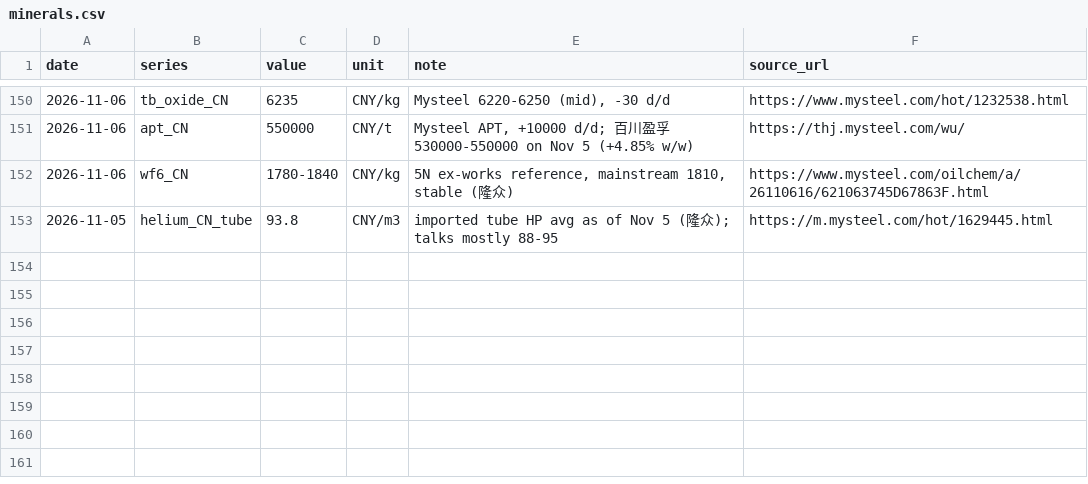
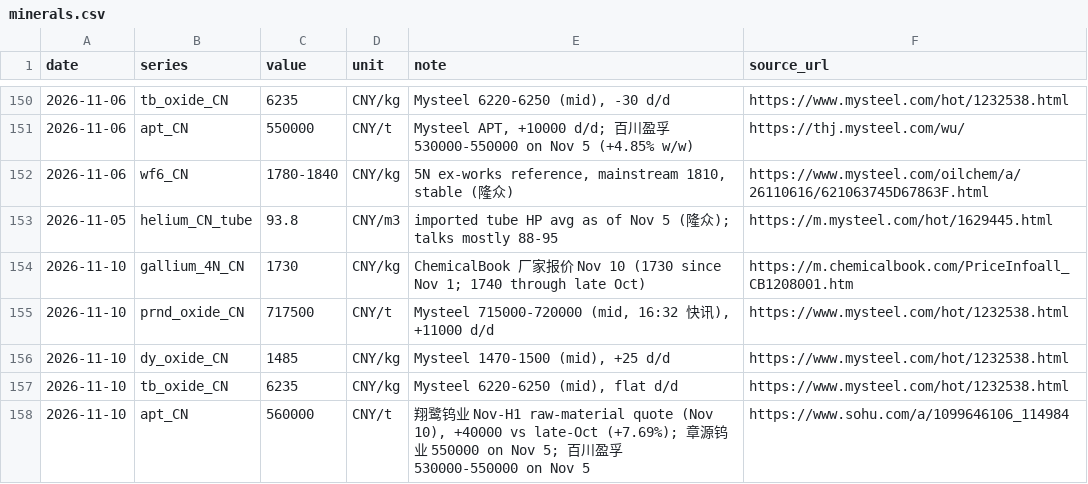
Before and after one commit to gregthomasschuck-cell/memory-price-tracker, a CSV file: data/minerals.csv, drawn as a sheet; only a part is shown, gaps mark what is left out; the diff names each change by its address in the sheet, - before the commit and + after, or states it on an @@ line.

```diff
--- a/data/minerals.csv
+++ b/data/minerals.csv
+row 154: 2026-11-10 | gallium_4N_CN | 1730 | CNY/kg | ChemicalBook 厂家报价 Nov 10 (1730 since Nov 1; 1740 through late Oct) | https://m.chemicalbook.com/PriceInfoall_CB1208001.htm
+row 155: 2026-11-10 | prnd_oxide_CN | 717500 | CNY/t | Mysteel 715000-720000 (mid, 16:32 快讯), +11000 d/d | https://www.mysteel.com/hot/1232538.html
+row 156: 2026-11-10 | dy_oxide_CN | 1485 | CNY/kg | Mysteel 1470-1500 (mid), +25 d/d | https://www.mysteel.com/hot/1232538.html
+row 157: 2026-11-10 | tb_oxide_CN | 6235 | CNY/kg | Mysteel 6220-6250 (mid), flat d/d | https://www.mysteel.com/hot/1232538.html
+row 158: 2026-11-10 | apt_CN | 560000 | CNY/t | 翔鹭钨业 Nov-H1 raw-material quote (Nov 10), +40000 vs late-Oct (+7.69%); 章源钨业 550000 on Nov 5; 百川盈孚 530000-550000 on Nov 5 | https://www.sohu.com/a/1099646106_114984
```
Also changed, not shown: data/korea_exports.csv.
